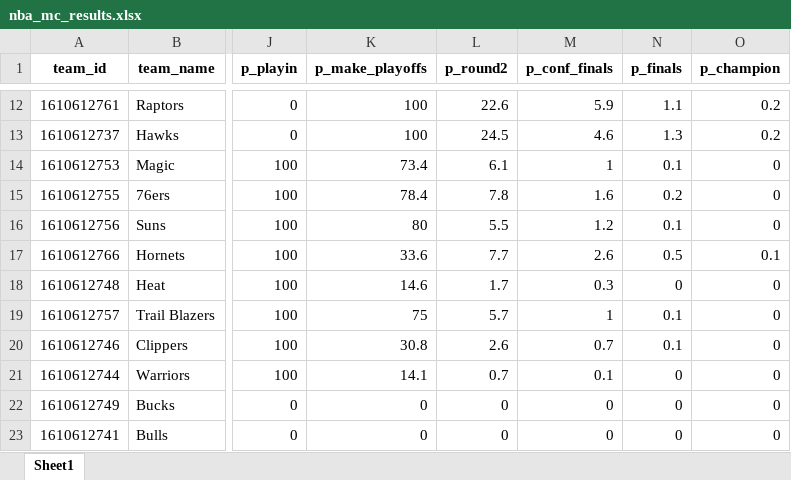
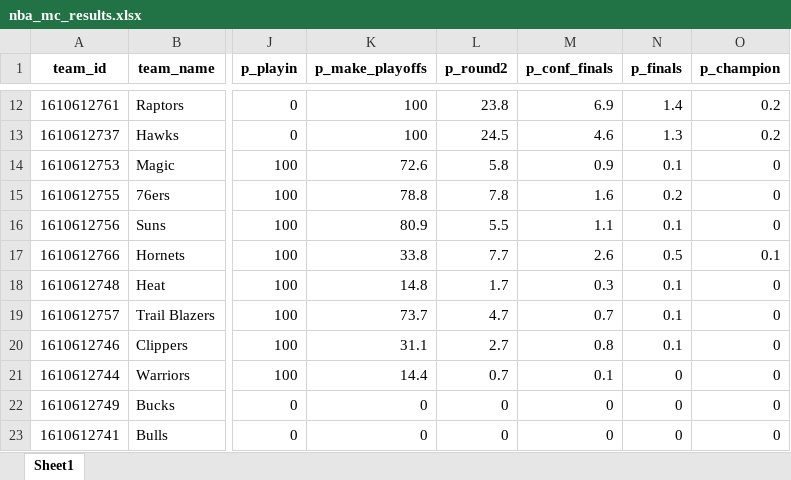
Before and after one commit to egomaniacsfantasy/oddsgodslanding, an Excel workbook: nba/public/data/nba_mc_results.xlsx, sheet Sheet1, drawn as a sheet; only a part is shown, gaps mark what is left out; values as stored, in another font and other column widths than the file's, no borders; the diff covers the shown part only; the diff names each change by its address in the sheet, - before the commit and + after, or states it on an @@ line.

```diff
--- a/nba/public/data/nba_mc_results.xlsx (sheet Sheet1)
+++ b/nba/public/data/nba_mc_results.xlsx (sheet Sheet1)
-L12 (p_round2): 22.6
+L12 (p_round2): 23.8
-M12 (p_conf_finals): 5.9
+M12 (p_conf_finals): 6.9
-N12 (p_finals): 1.1
+N12 (p_finals): 1.4
-K14 (p_make_playoffs): 73.4
+K14 (p_make_playoffs): 72.6
-L14 (p_round2): 6.1
+L14 (p_round2): 5.8
-M14 (p_conf_finals): 1
+M14 (p_conf_finals): 0.9
-K15 (p_make_playoffs): 78.4
+K15 (p_make_playoffs): 78.8
-K16 (p_make_playoffs): 80
+K16 (p_make_playoffs): 80.9
-M16 (p_conf_finals): 1.2
+M16 (p_conf_finals): 1.1
-K17 (p_make_playoffs): 33.6
+K17 (p_make_playoffs): 33.8
-K18 (p_make_playoffs): 14.6
+K18 (p_make_playoffs): 14.8
-N18 (p_finals): 0
+N18 (p_finals): 0.1
-K19 (p_make_playoffs): 75
+K19 (p_make_playoffs): 73.7
-L19 (p_round2): 5.7
+L19 (p_round2): 4.7
-M19 (p_conf_finals): 1
+M19 (p_conf_finals): 0.7
-K20 (p_make_playoffs): 30.8
+K20 (p_make_playoffs): 31.1
-L20 (p_round2): 2.6
+L20 (p_round2): 2.7
-M20 (p_conf_finals): 0.7
+M20 (p_conf_finals): 0.8
-K21 (p_make_playoffs): 14.1
+K21 (p_make_playoffs): 14.4
```
Also changed, not shown: 32 edited cells elsewhere in this sheet, nba/public/data/nba_matchup_probs.xlsx, nba/public/data/nba_rankings.xlsx, 11 other files.
